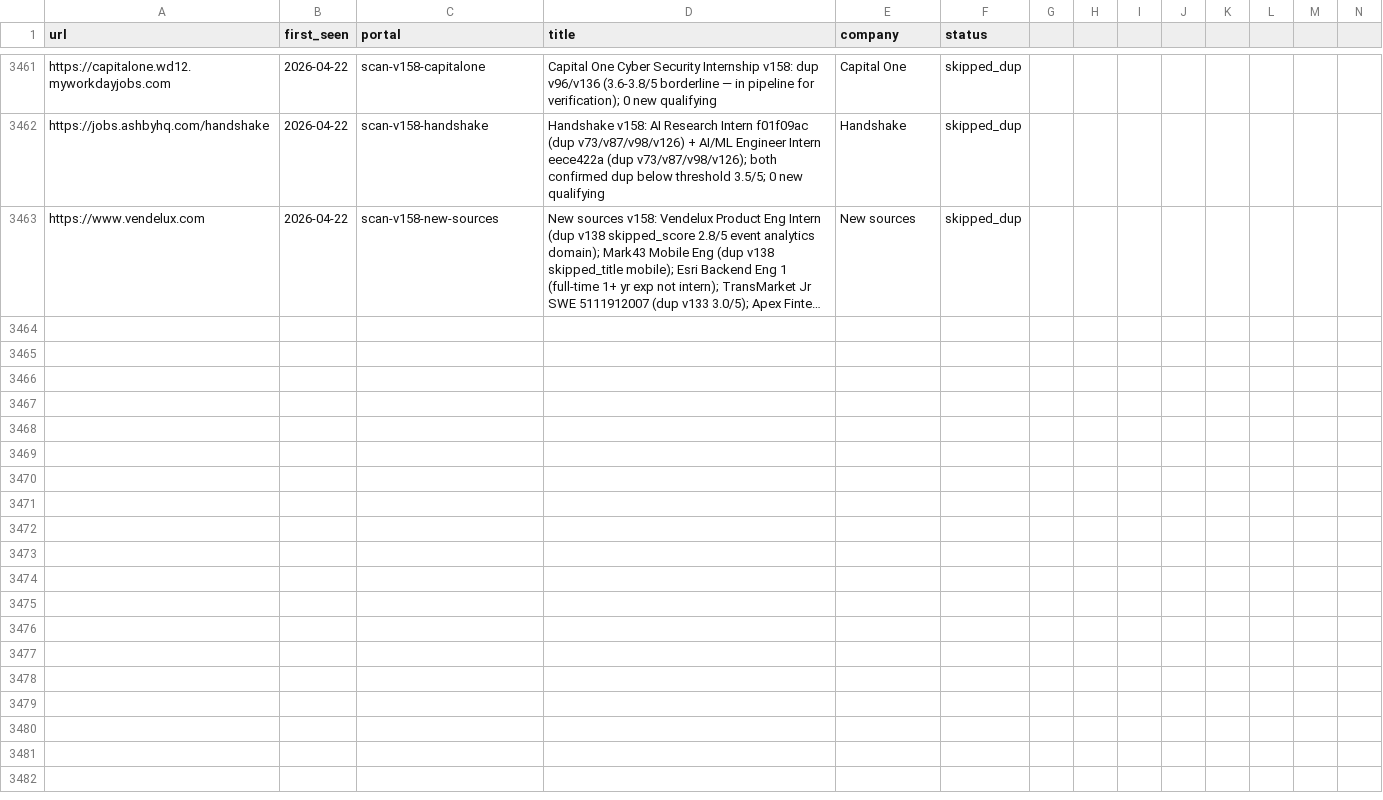
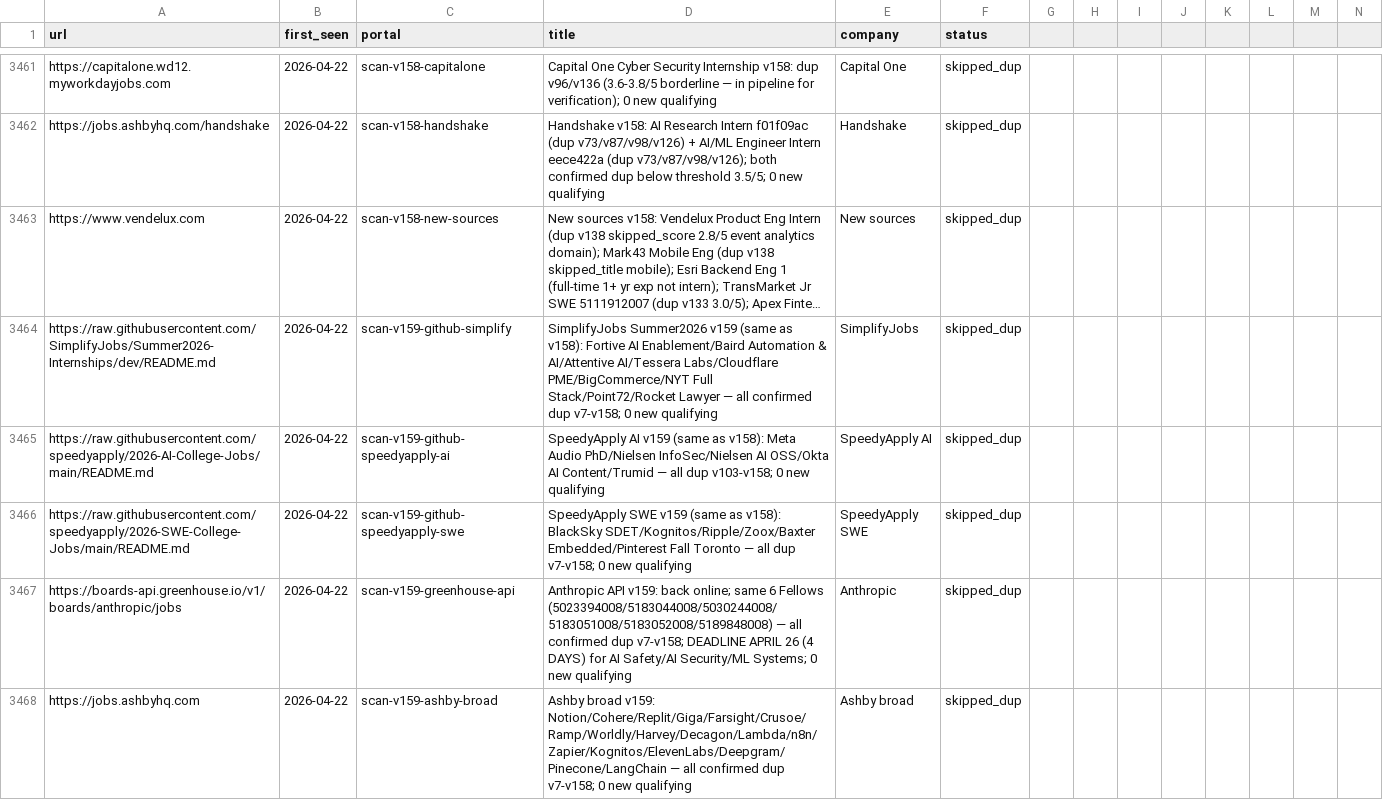
Before and after one commit to clmoon2/career-ops, a TSV file: data/scan-history.tsv, drawn as a sheet; only a part is shown, gaps mark what is left out; long unchanged cells end in …; rows hold the shown columns only; the diff covers the shown part only; the diff names each change by its address in the sheet, - before the commit and + after, or states it on an @@ line.

```diff
--- a/data/scan-history.tsv
+++ b/data/scan-history.tsv
+row 3464: https://raw.githubusercontent.com/SimplifyJobs/Summer2026-Internships/dev/README.md | 2026-04-22 | scan-v159-github-simplify | SimplifyJobs Summer2026 v159 (same as v158): Fortive AI Enablement/Baird Automation & AI/Attentive AI/Tessera Labs/Cloudflare PME/BigCommerce/NYT Full Stack/Point72/Rocket Lawyer — all confirmed dup v7-v158; 0 new qualifying | SimplifyJobs | skipped_dup
+row 3465: https://raw.githubusercontent.com/speedyapply/2026-AI-College-Jobs/main/README.md | 2026-04-22 | scan-v159-github-speedyapply-ai | SpeedyApply AI v159 (same as v158): Meta Audio PhD/Nielsen InfoSec/Nielsen AI OSS/Okta AI Content/Trumid — all dup v103-v158; 0 new qualifying | SpeedyApply AI | skipped_dup
+row 3466: https://raw.githubusercontent.com/speedyapply/2026-SWE-College-Jobs/main/README.md | 2026-04-22 | scan-v159-github-speedyapply-swe | SpeedyApply SWE v159 (same as v158): BlackSky SDET/Kognitos/Ripple/Zoox/Baxter Embedded/Pinterest Fall Toronto — all dup v7-v158; 0 new qualifying | SpeedyApply SWE | skipped_dup
+row 3467: https://boards-api.greenhouse.io/v1/boards/anthropic/jobs | 2026-04-22 | scan-v159-greenhouse-api | Anthropic API v159: back online; same 6 Fellows (5023394008/5183044008/5030244008/5183051008/5183052008/5189848008) — all confirmed dup v7-v158; DEADLINE APRIL 26 (4 DAYS) for AI Safety/AI Security/ML Systems; 0 new qualifying | Anthropic | skipped_dup
+row 3468: https://jobs.ashbyhq.com | 2026-04-22 | scan-v159-ashby-broad | Ashby broad v159: Notion/Cohere/Replit/Giga/Farsight/Crusoe/Ramp/Worldly/Harvey/Decagon/Lambda/n8n/Zapier/Kognitos/ElevenLabs/Deepgram/Pinecone/LangChain — all confirmed dup v7-v158; 0 new qualifying | Ashby broad | skipped_dup
```
Also changed, not shown: 5 added rows elsewhere in this file, 2 other files.
